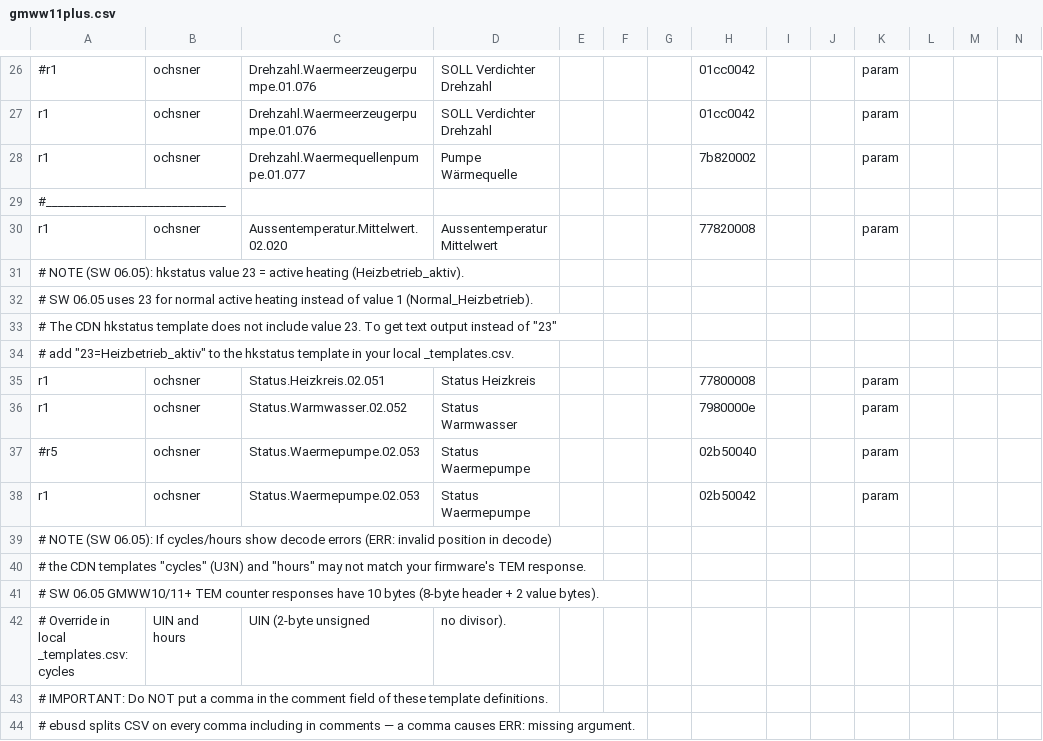
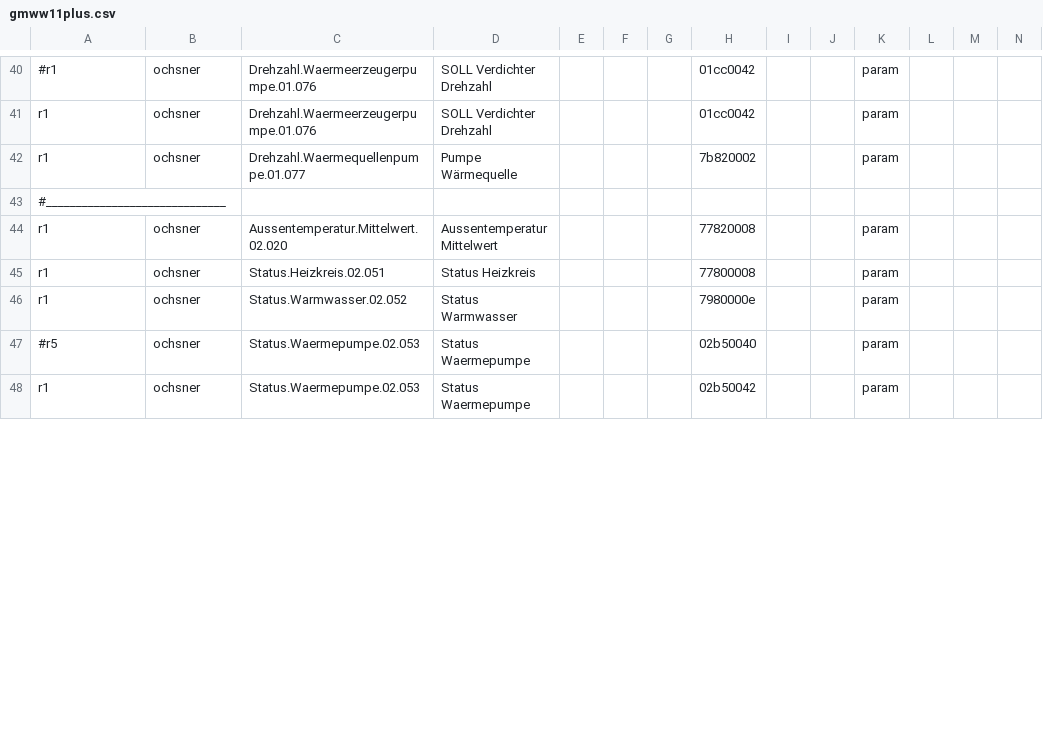
Before and after one commit to jodler80/ebusd-guide-Ochsner-GMWW-with-Home-Assistant, a CSV file: configuration/ochsner/gmww11plus.csv, drawn as a sheet; only a part is shown, gaps mark what is left out; removed rows and columns are numbered as before the commit, all else as after; rows hold the shown columns only; the diff covers the shown part only; the diff names each change by its address in the sheet, - before the commit and + after, or states it on an @@ line.

```diff
--- a/configuration/ochsner/gmww11plus.csv
+++ b/configuration/ochsner/gmww11plus.csv
-row 31: # NOTE (SW 06.05): hkstatus value 23 = active heating (Heizbetrieb_aktiv).
-row 32: # SW 06.05 uses 23 for normal active heating instead of value 1 (Normal_Heizbetrieb).
-row 33: # The CDN hkstatus template does not include value 23. To get text output instead of "23"
-row 34: # add "23=Heizbetrieb_aktiv" to the hkstatus template in your local _templates.csv.
-row 39: # NOTE (SW 06.05): If cycles/hours show decode errors (ERR: invalid position in decode)
-row 40: # the CDN templates "cycles" (U3N) and "hours" may not match your firmware's TEM response.
-row 41: # SW 06.05 GMWW10/11+ TEM counter responses have 10 bytes (8-byte header + 2 value bytes).
-row 42: # Override in local _templates.csv: cycles | UIN and hours | UIN (2-byte unsigned | no divisor).
-row 43: # IMPORTANT: Do NOT put a comma in the comment field of these template definitions.
-row 44: # ebusd splits CSV on every comma including in comments — a comma causes ERR: missing argument.
```
Also changed, not shown: 16 added rows, 13 removed rows and 10 edited cells elsewhere in this file, 3 other files.
